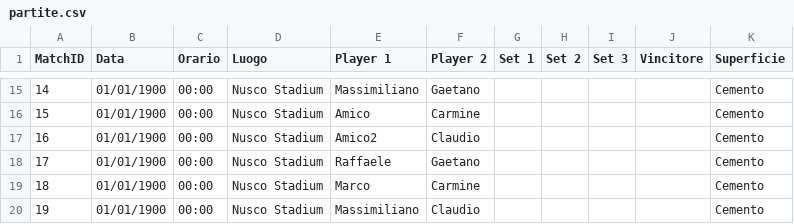
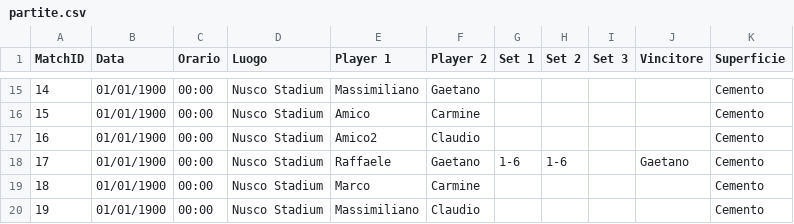
Before and after one commit to RDByteDev/tennis-comm, a CSV file: partite.csv, drawn as a sheet; only a part is shown, gaps mark what is left out.

Commit message:
minor changes

```diff
--- a/partite.csv
+++ b/partite.csv
@@ -17,3 +17,3 @@ MatchID,Data,Orario,Luogo,Player 1,Player 2,Set 1,Set 2,Set 3,Vincitore,Superfic
 16,01/01/1900,00:00,Nusco Stadium,Amico2,Claudio,,,,,Cemento
-17,01/01/1900,00:00,Nusco Stadium,Raffaele,Gaetano,,,,,Cemento
+17,01/01/1900,00:00,Nusco Stadium,Raffaele,Gaetano,1-6,1-6,,Gaetano,Cemento
 18,01/01/1900,00:00,Nusco Stadium,Marco,Carmine,,,,,Cemento
```
